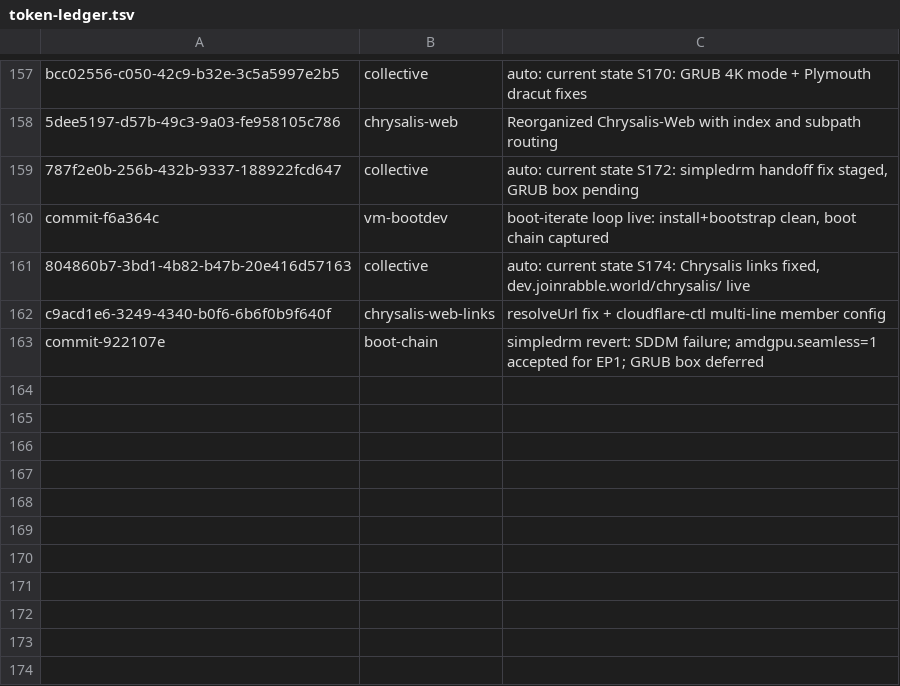
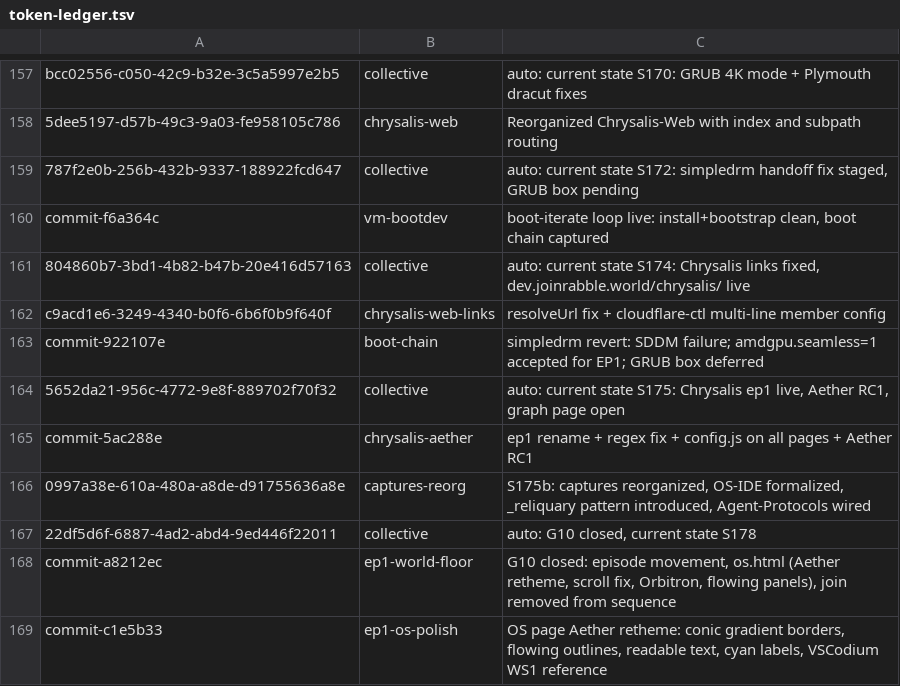
Before and after one commit to RaBbLE-Collective/RaBbLE-Grimoire, a TSV file: log/token-ledger.tsv, drawn as a sheet; only a part is shown, gaps mark what is left out; the diff names each change by its address in the sheet, - before the commit and + after, or states it on an @@ line.

Commit message:
transcribe ~ grimoire >> World Framework Refactor plan (Aether/NeBuLA frameworks, World assembler) + S180 log + B-10 dev-autodeploy blocker // %S180_REFACTOR_PLAN%

```diff
--- a/log/token-ledger.tsv
+++ b/log/token-ledger.tsv
+row 164: 5652da21-956c-4772-9e8f-889702f70f32 | collective | auto: current state S175: Chrysalis ep1 live, Aether RC1, graph page open
+row 165: commit-5ac288e | chrysalis-aether | ep1 rename + regex fix + config.js on all pages + Aether RC1
+row 166: 0997a38e-610a-480a-a8de-d91755636a8e | captures-reorg | S175b: captures reorganized, OS-IDE formalized, _reliquary pattern introduced, Agent-Protocols wired
+row 167: 22df5d6f-6887-4ad2-abd4-9ed446f22011 | collective | auto: G10 closed, current state S178
+row 168: commit-a8212ec | ep1-world-floor | G10 closed: episode movement, os.html (Aether retheme, scroll fix, Orbitron, flowing panels), join removed from sequence
+row 169: commit-c1e5b33 | ep1-os-polish | OS page Aether retheme: conic gradient borders, flowing outlines, readable text, cyan labels, VSCodium WS1 reference
```
Also changed, not shown: 6 other files.
